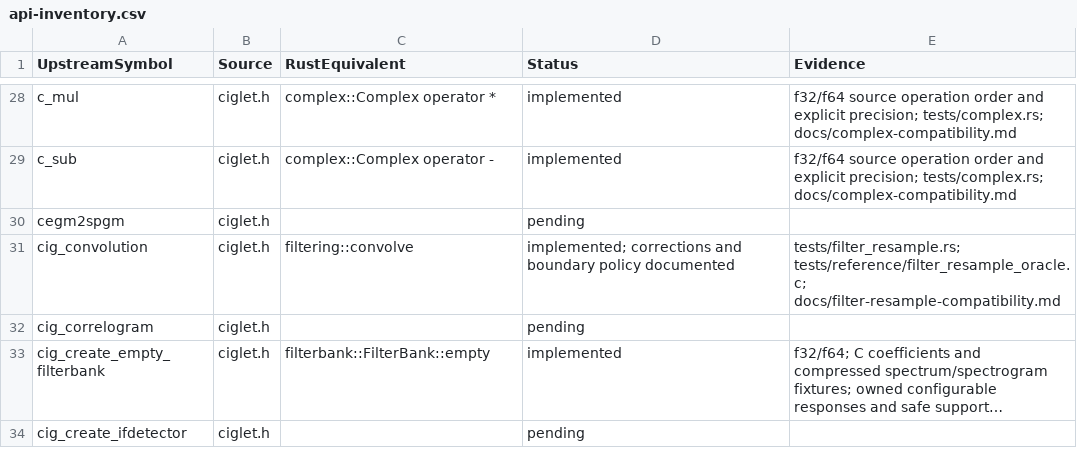
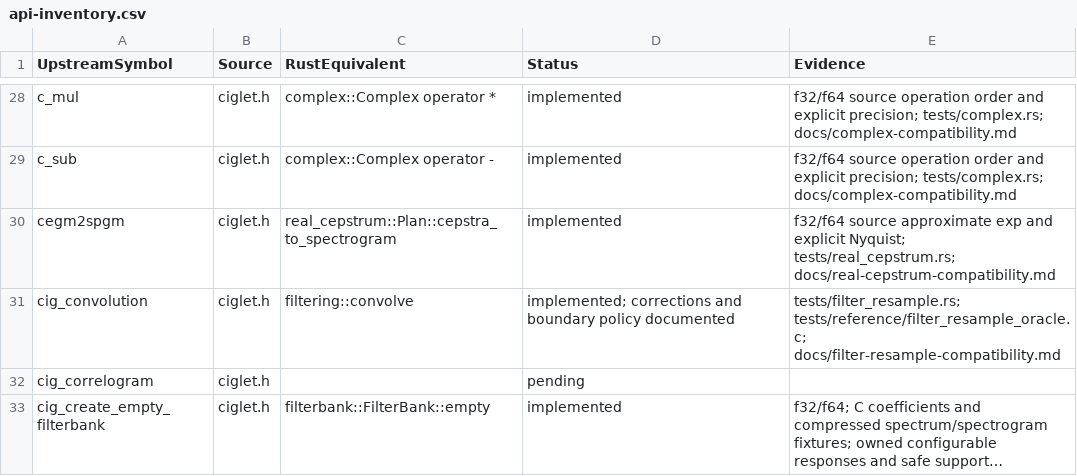
Before and after one commit to Lqm1/ciglet-rs, a CSV file: docs/api-inventory.csv, drawn as a sheet; only a part is shown, gaps mark what is left out; the shorter side is filled out with more unchanged rows; long unchanged cells end in …; the diff covers the shown part only.

Commit message:
feat: add real cepstrum and minimum phase processing

```diff
--- a/docs/api-inventory.csv
+++ b/docs/api-inventory.csv
@@ -29,3 +29,3 @@
 "c_sub","ciglet.h","complex::Complex operator -","implemented","f32/f64 source operation order and explicit precision; tests/complex.rs; docs/complex-compatibility.md"
-"cegm2spgm","ciglet.h","","pending",""
+"cegm2spgm","ciglet.h","real_cepstrum::Plan::cepstra_to_spectrogram","implemented","f32/f64 source approximate exp and explicit Nyquist; tests/real_cepstrum.rs; docs/real-cepstrum-compatibility.md"
 "cig_convolution","ciglet.h","filtering::convolve","implemented; corrections and boundary policy documented","tests/filter_resample.rs; tests/reference/filter_resample_oracle.c; docs/filter-resample-compatibility.md"
```
Also changed, not shown: 12 edited cells elsewhere in this file, 12 other files.
